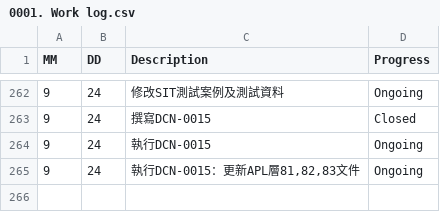
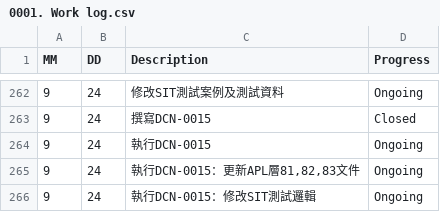
Before and after one commit to AustinLiao69/Project-LCAS-Sandbox, a CSV file: 00. Master_Project document/0001. Work log.csv, drawn as a sheet; only a part is shown, gaps mark what is left out.

```diff
--- a/00. Master_Project document/0001. Work log.csv
+++ b/00. Master_Project document/0001. Work log.csv
@@ -265 +265,2 @@ MM 	 DD 	 Description 	    Progress
 9	24	 執行DCN-0015：更新APL層81,82,83文件 	 Ongoing
+9	24	 執行DCN-0015：修改SIT測試邏輯 	 Ongoing
```
Also changed, not shown: 1 other file.
